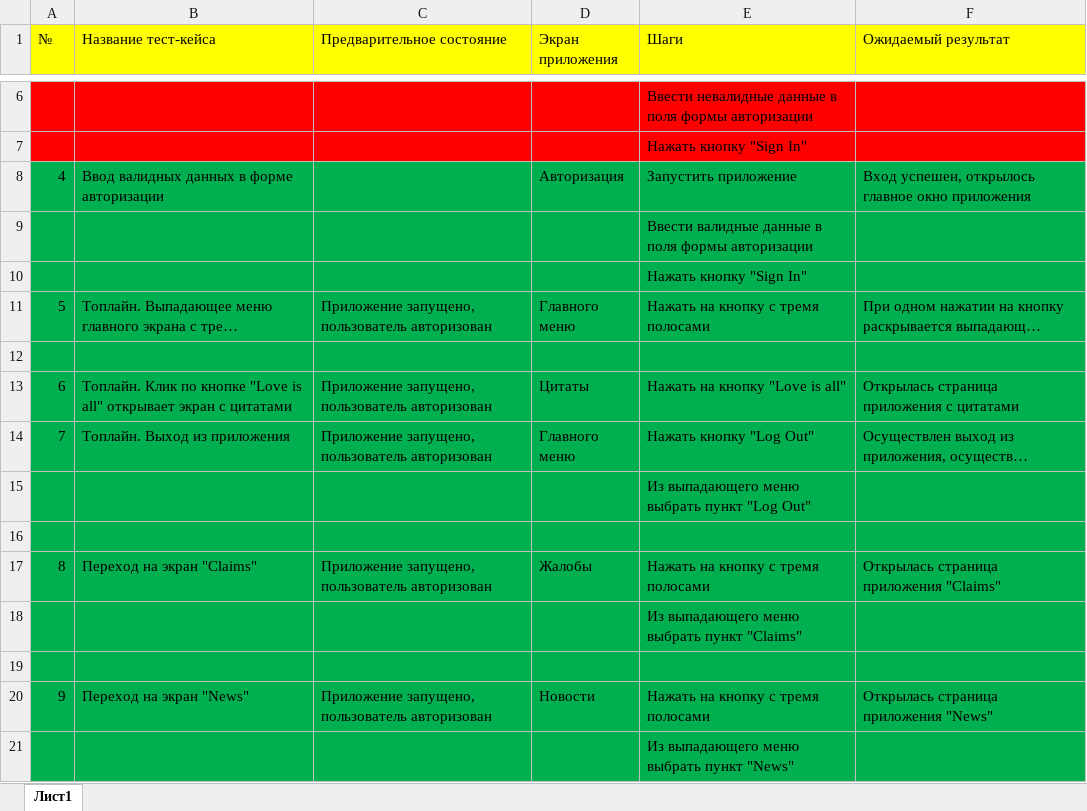
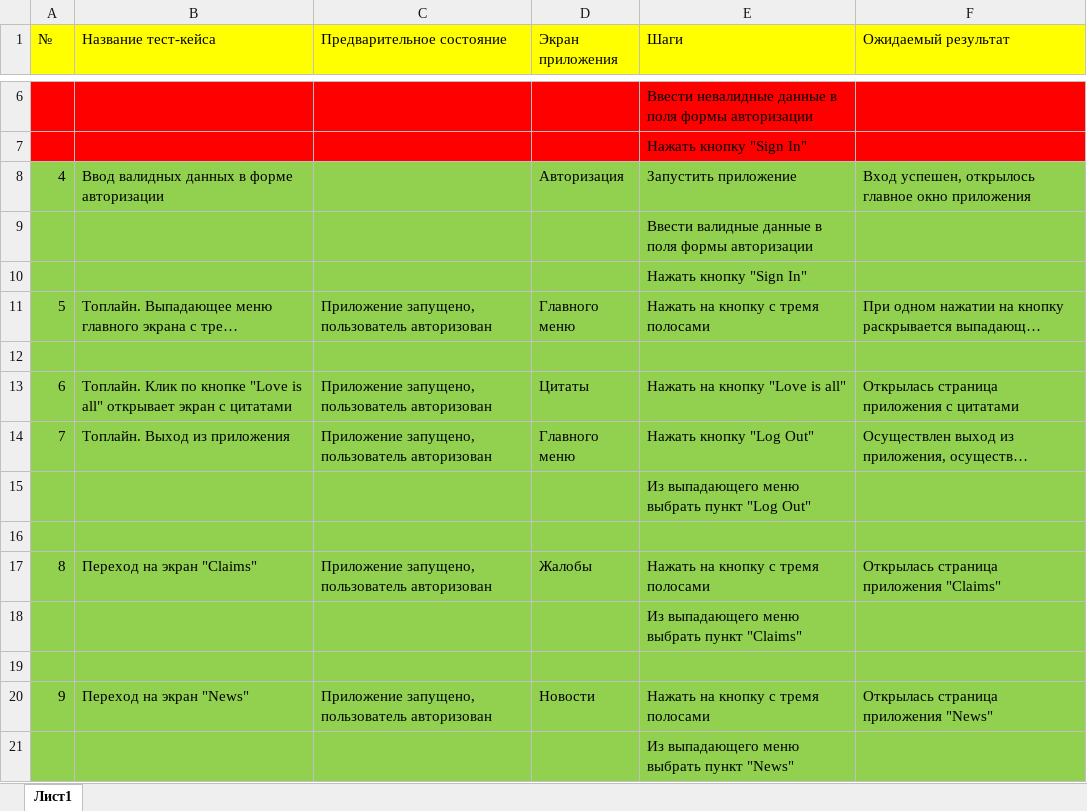
Before and after one commit to aidthebest/MQAdiplom, an Excel workbook: Cases.xlsx, sheet Лист1, drawn as a sheet; only a part is shown, gaps mark what is left out; long unchanged cells end in …; values as stored, in another font and other column widths than the file's, no borders; the diff covers the shown part only; the diff names each change by its address in the sheet, - before the commit and + after, or states it on an @@ line.

```diff
--- a/Cases.xlsx (sheet Лист1)
+++ b/Cases.xlsx (sheet Лист1)
-A8:F21 fill: #00B050
+A8:F21 fill: #92D050
```
Also changed, not shown: cell formats elsewhere in this sheet, 3 other files.
